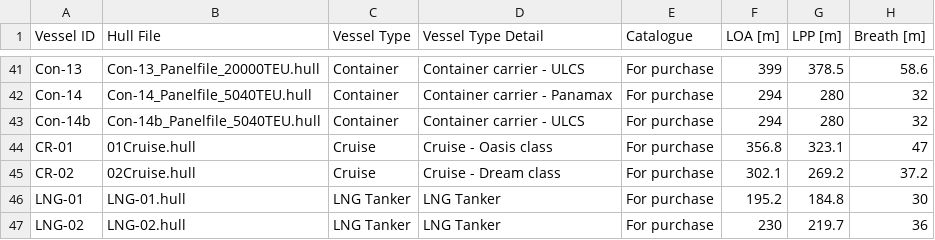
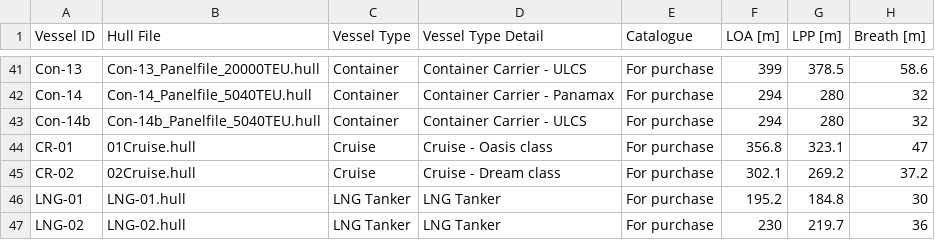
Before and after one commit to tomas19/vessel_hull_finder_test, a CSV file: data/vessel_hulls_combined.csv, drawn as a sheet; only a part is shown, gaps mark what is left out; the diff covers the shown part only; the diff names each change by its address in the sheet, - before the commit and + after, or states it on an @@ line.

```diff
--- a/data/vessel_hulls_combined.csv
+++ b/data/vessel_hulls_combined.csv
-D41 (Vessel Type Detail): Container carrier - ULCS
+D41 (Vessel Type Detail): Container Carrier - ULCS
-D42 (Vessel Type Detail): Container carrier - Panamax
+D42 (Vessel Type Detail): Container Carrier - Panamax
-D43 (Vessel Type Detail): Container carrier - ULCS
+D43 (Vessel Type Detail): Container Carrier - ULCS
```
Also changed, not shown: 38 edited cells elsewhere in this file, 1 other file.
